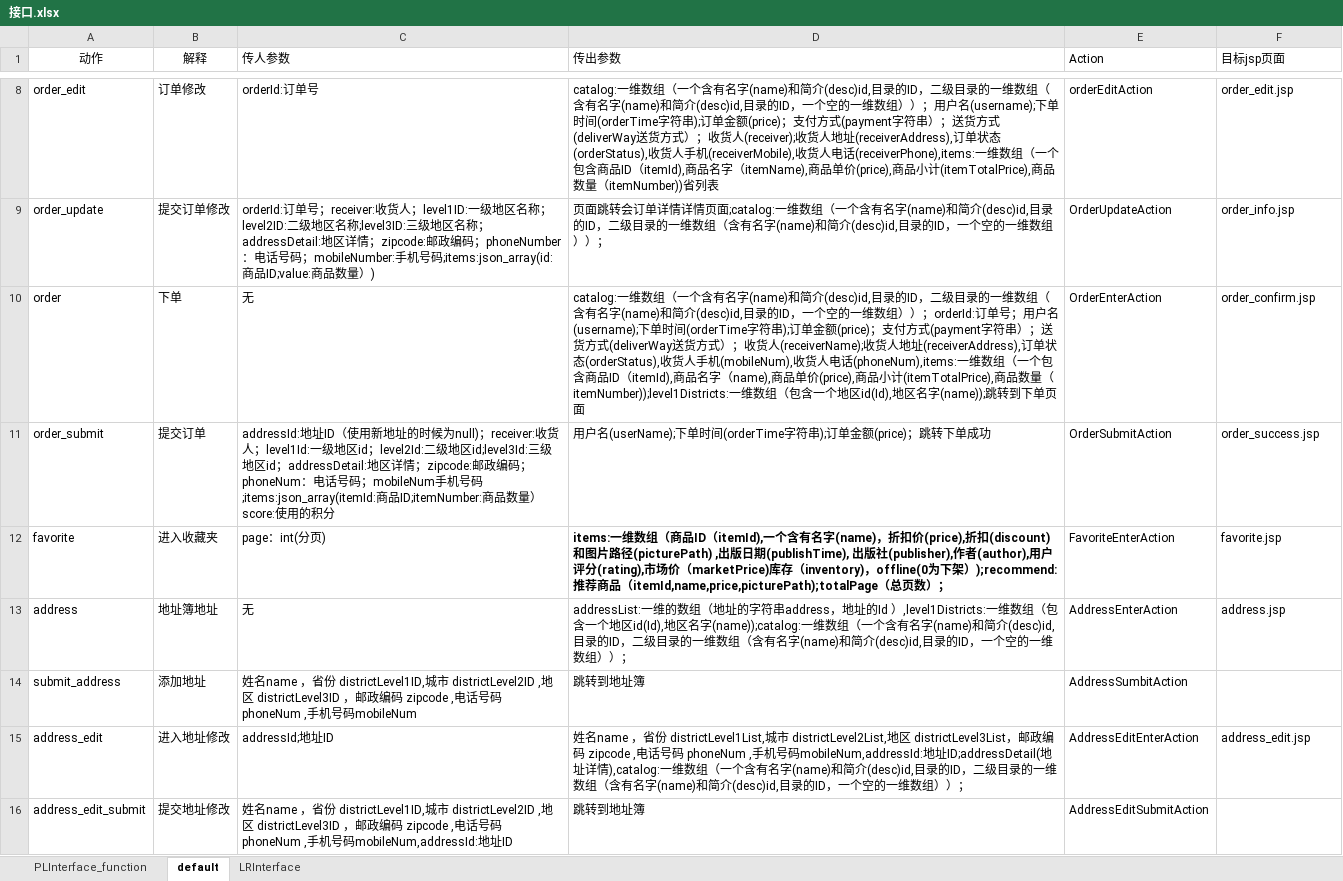
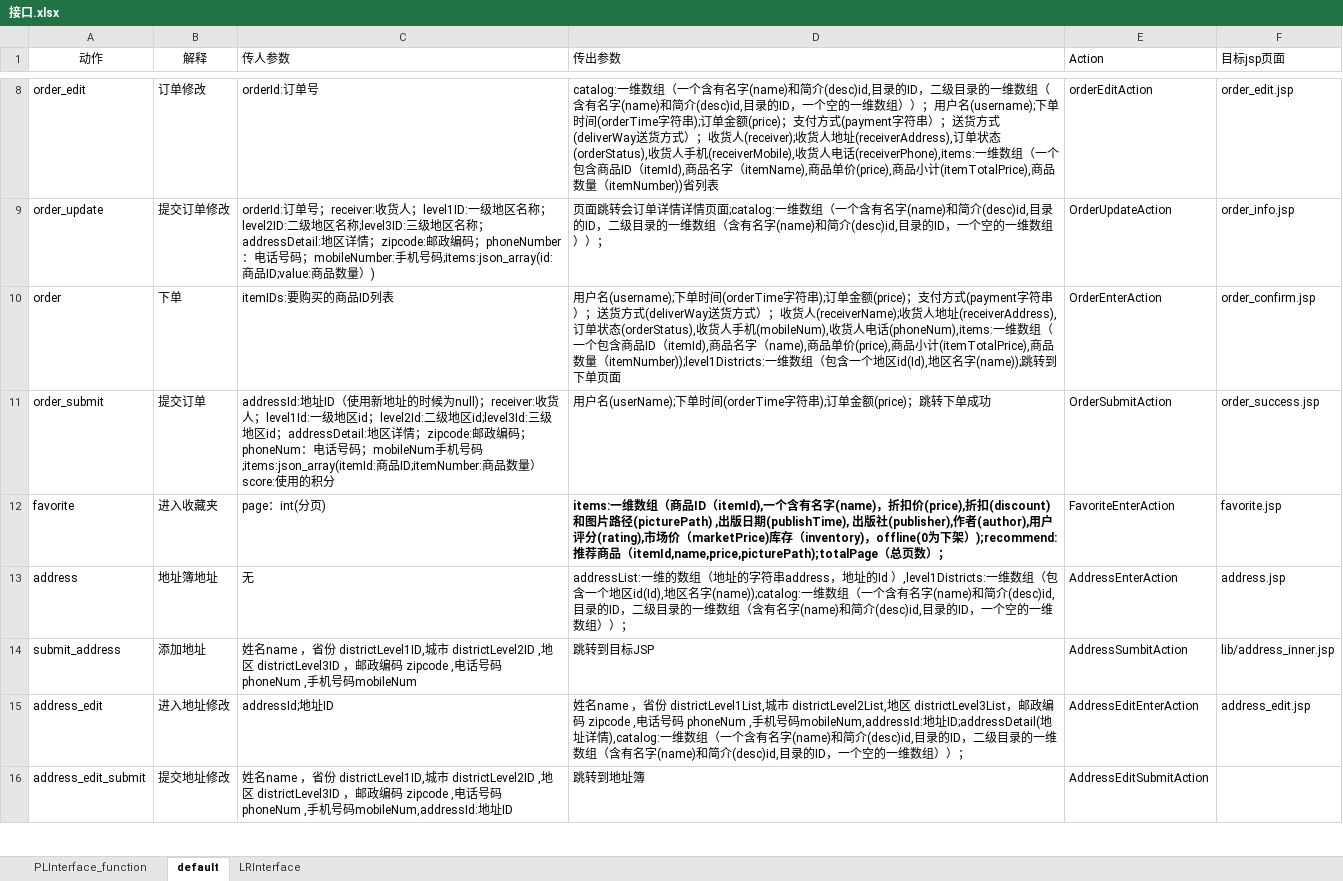
Before and after one commit to SanziShi/Symagic, an Excel workbook: doc/接口.xlsx, sheet default, drawn as a sheet; only a part is shown, gaps mark what is left out; values as stored, in another font and other column widths than the file's, no borders; the diff names each change by its address in the sheet, - before the commit and + after, or states it on an @@ line.

```diff
--- a/doc/接口.xlsx (sheet default)
+++ b/doc/接口.xlsx (sheet default)
-C10 (传人参数): 无
+C10 (传人参数): itemIDs:要购买的商品ID列表
-D10 (传出参数): catalog:一维数组（一个含有名字(name)和简介(desc)id,目录的ID，二级目录的一维数组（含有名字(name)和简介(desc)id,目录的ID，一个空的一维数组））；orderId:订单号；用户名(username);…
+D10 (传出参数): 用户名(username);…
-D14 (传出参数): 跳转到地址簿
+D14 (传出参数): 跳转到目标JSP
-F14 (目标jsp页面): (empty)
+F14 (目标jsp页面): lib/address_inner.jsp
```
Also changed, not shown: sheet PLInterface_function, 1 other file.
